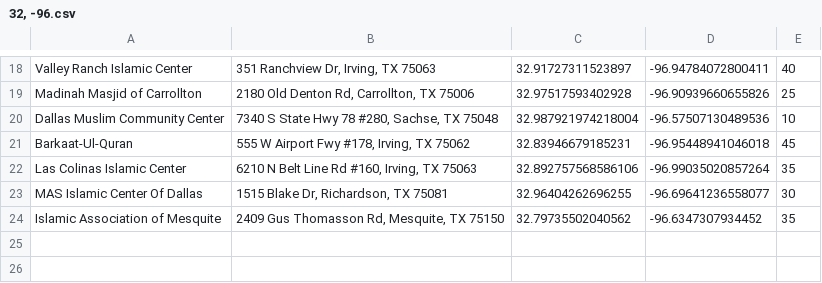
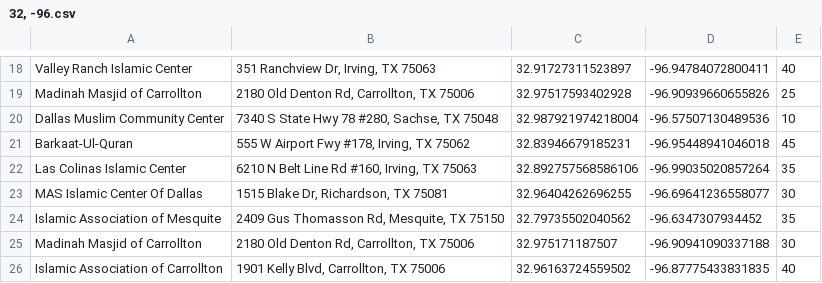
Before and after one commit to auto-silent/database, a CSV file: 32, -96.csv, drawn as a sheet; only a part is shown, gaps mark what is left out; the diff names each change by its address in the sheet, - before the commit and + after, or states it on an @@ line.

Commit message:
Add 2 masjids in Carrollton

```diff
--- a/32, -96.csv
+++ b/32, -96.csv
+row 25: Madinah Masjid of Carrollton | 2180 Old Denton Rd, Carrollton, TX 75006 | 32.975171187507 | -96.90941090337188 | 30
+row 26: Islamic Association of Carrollton | 1901 Kelly Blvd, Carrollton, TX 75006 | 32.96163724559502 | -96.87775433831835 | 40
```
